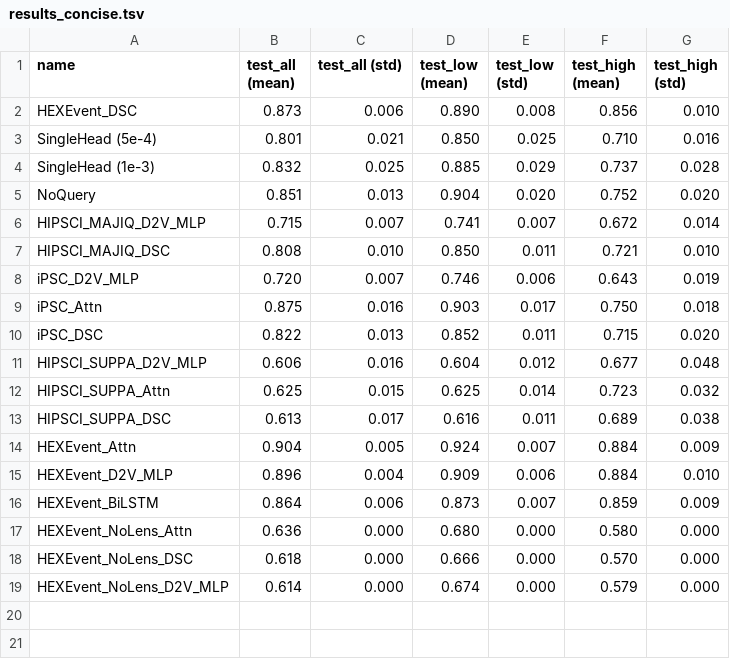
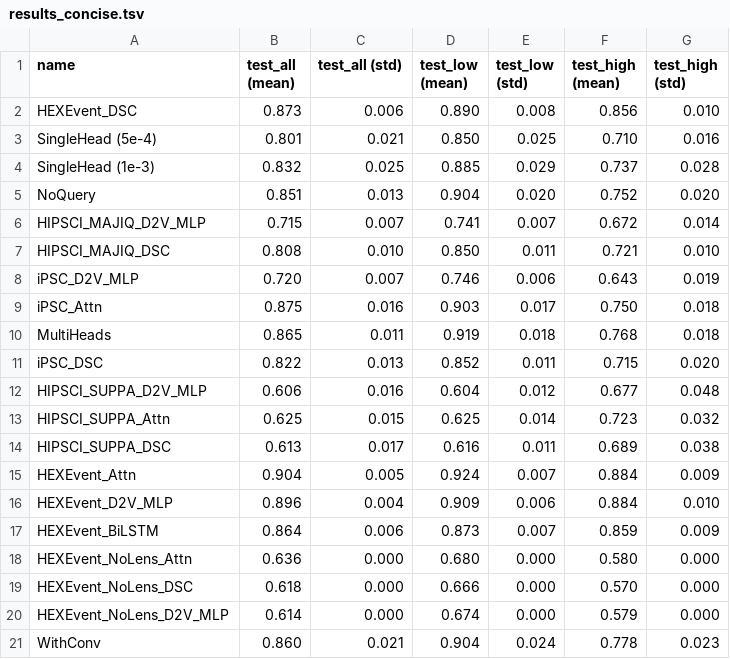
Before and after one commit to arnegebert/splicing, a TSV file: saved/final/results_concise.tsv, drawn as a sheet; the diff names each change by its address in the sheet, - before the commit and + after, or states it on an @@ line.

```diff
--- a/saved/final/results_concise.tsv
+++ b/saved/final/results_concise.tsv
+row 10: MultiHeads | 0.865 | 0.011 | 0.919 | 0.018 | 0.768 | 0.018
+row 21: WithConv | 0.860 | 0.021 | 0.904 | 0.024 | 0.778 | 0.023
```
Also changed, not shown: saved/final/results_all.tsv, 2 other files.
